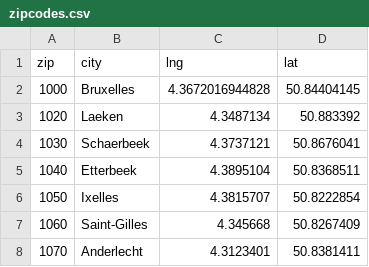
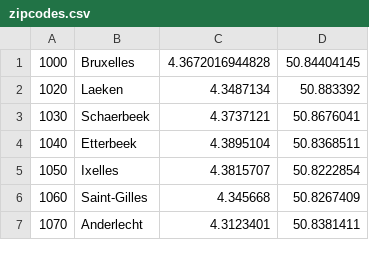
Before and after one commit to ricovandevin/datatank, a CSV file: zipcodes.csv, drawn as a sheet; only a part is shown.

Commit message:
zipcodes header weg

```diff
--- a/zipcodes.csv
+++ b/zipcodes.csv
@@ -1,2 +1 @@
-zip,city,lng,lat
 1000,Bruxelles,4.3672016944828,50.84404145
```
